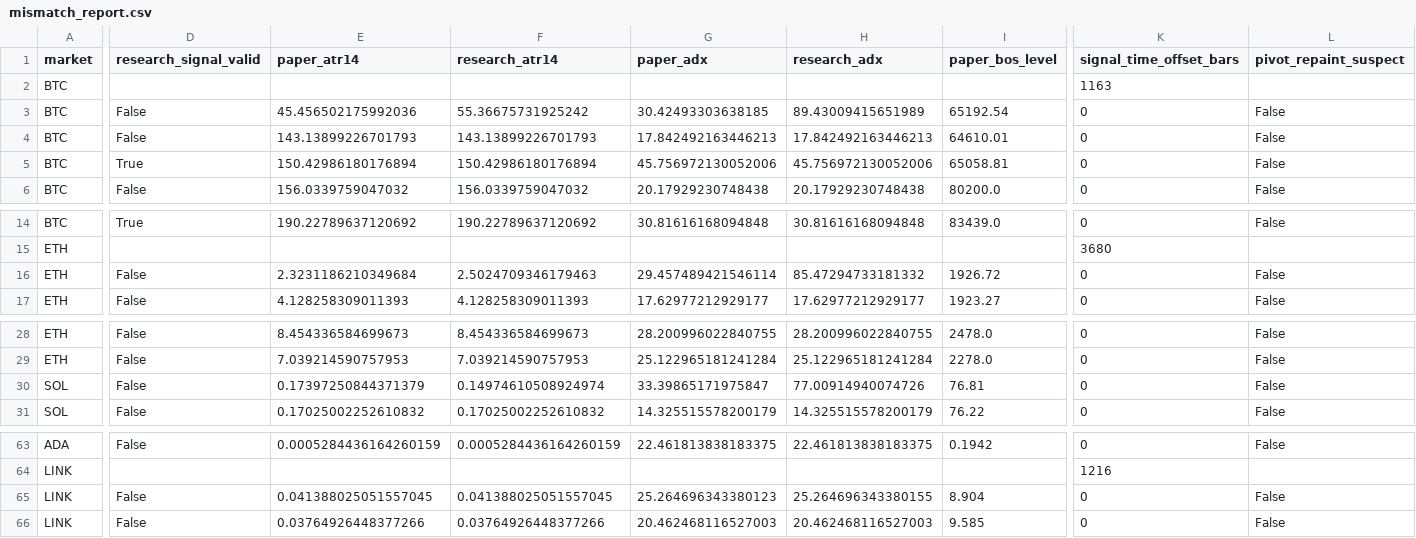
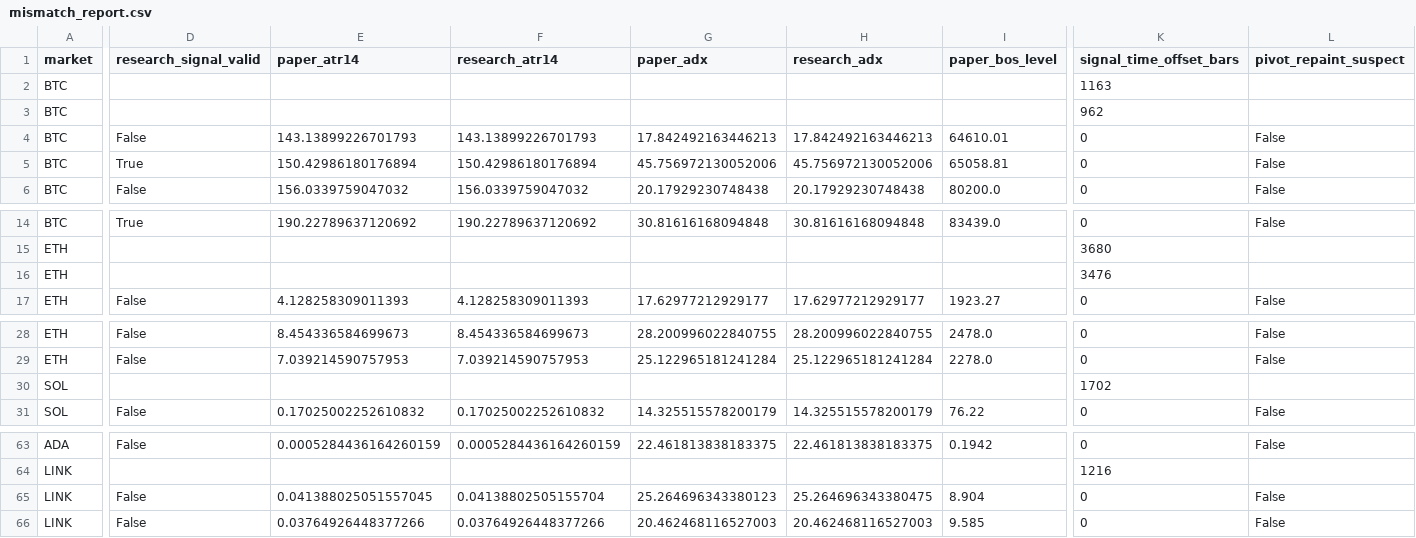
Before and after one commit to BziizB/biAN, a CSV file: paper_trading/mismatch_report.csv, drawn as a sheet; only a part is shown, gaps mark what is left out; the diff covers the shown part only; the diff names each change by its address in the sheet, - before the commit and + after, or states it on an @@ line.

```diff
--- a/paper_trading/mismatch_report.csv
+++ b/paper_trading/mismatch_report.csv
-D3 (research_signal_valid): False
+D3 (research_signal_valid): (empty)
-E3 (paper_atr14): 45.456502175992036
+E3 (paper_atr14): (empty)
-F3 (research_atr14): 55.36675731925242
+F3 (research_atr14): (empty)
-G3 (paper_adx): 30.42493303638185
+G3 (paper_adx): (empty)
-H3 (research_adx): 89.43009415651989
+H3 (research_adx): (empty)
-I3 (paper_bos_level): 65192.54
+I3 (paper_bos_level): (empty)
-K3 (signal_time_offset_bars): 0
+K3 (signal_time_offset_bars): 962
-L3 (pivot_repaint_suspect): False
+L3 (pivot_repaint_suspect): (empty)
-D16 (research_signal_valid): False
+D16 (research_signal_valid): (empty)
-E16 (paper_atr14): 2.3231186210349684
+E16 (paper_atr14): (empty)
-F16 (research_atr14): 2.5024709346179463
+F16 (research_atr14): (empty)
-G16 (paper_adx): 29.457489421546114
+G16 (paper_adx): (empty)
-H16 (research_adx): 85.47294733181332
+H16 (research_adx): (empty)
-I16 (paper_bos_level): 1926.72
+I16 (paper_bos_level): (empty)
-K16 (signal_time_offset_bars): 0
+K16 (signal_time_offset_bars): 3476
-L16 (pivot_repaint_suspect): False
+L16 (pivot_repaint_suspect): (empty)
-D30 (research_signal_valid): False
+D30 (research_signal_valid): (empty)
-E30 (paper_atr14): 0.17397250844371379
+E30 (paper_atr14): (empty)
-F30 (research_atr14): 0.14974610508924974
+F30 (research_atr14): (empty)
-G30 (paper_adx): 33.39865171975847
+G30 (paper_adx): (empty)
-H30 (research_adx): 77.00914940074726
+H30 (research_adx): (empty)
-I30 (paper_bos_level): 76.81
+I30 (paper_bos_level): (empty)
-K30 (signal_time_offset_bars): 0
+K30 (signal_time_offset_bars): 1702
-L30 (pivot_repaint_suspect): False
+L30 (pivot_repaint_suspect): (empty)
-F65 (research_atr14): 0.041388025051557045
+F65 (research_atr14): 0.04138802505155704
-H65 (research_adx): 25.264696343380155
+H65 (research_adx): 25.264696343380475
```
Also changed, not shown: 3 edited cells elsewhere in this file, 1 other file.
